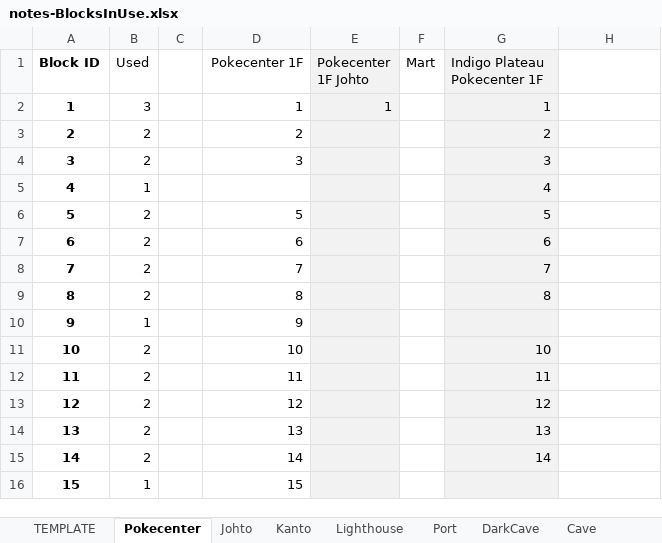
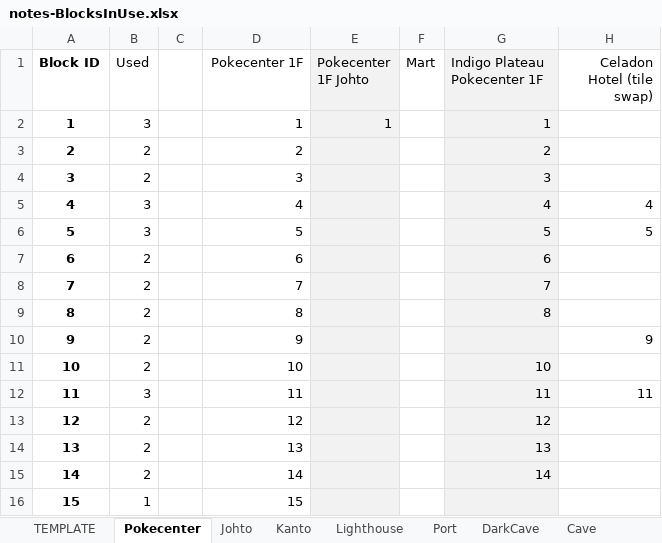
Before and after one commit to Th3Element05/silvermirror, an Excel workbook: Notes/notes-BlocksInUse.xlsx, sheet Pokecenter, drawn as a sheet; only a part is shown; values as stored, in another font and other column widths than the file's, no borders; conditional formats not drawn; the diff names each change by its address in the sheet, - before the commit and + after, or states it on an @@ line.

```diff
--- a/Notes/notes-BlocksInUse.xlsx (sheet Pokecenter)
+++ b/Notes/notes-BlocksInUse.xlsx (sheet Pokecenter)
-H1: (empty)
+H1: Celadon Hotel (tile swap)
-B5 (Used): 1
+B5 (Used): 3
-D5 (Pokecenter 1F): (empty)
+D5 (Pokecenter 1F): 4
-H5 (Celadon Hotel (tile swap)): (empty)
+H5 (Celadon Hotel (tile swap)): 4
-B6 (Used): 2
+B6 (Used): 3
-H6 (Celadon Hotel (tile swap)): (empty)
+H6 (Celadon Hotel (tile swap)): 5
-B10 (Used): 1
+B10 (Used): 2
-H10 (Celadon Hotel (tile swap)): (empty)
+H10 (Celadon Hotel (tile swap)): 9
-B12 (Used): 2
+B12 (Used): 3
-H12 (Celadon Hotel (tile swap)): (empty)
+H12 (Celadon Hotel (tile swap)): 11
```
Also changed, not shown: sheet Johto, Notes/datamapping-ITEMS.xlsx, Notes/datamapping-TMHM.xlsx, 5 other files.
